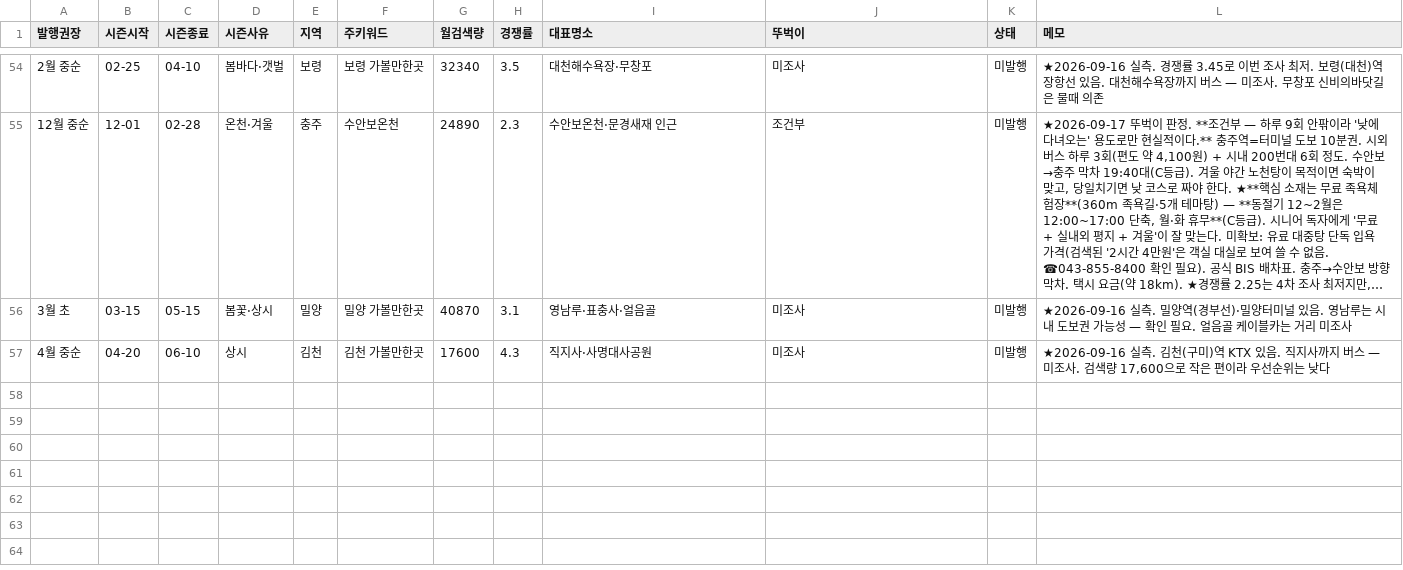
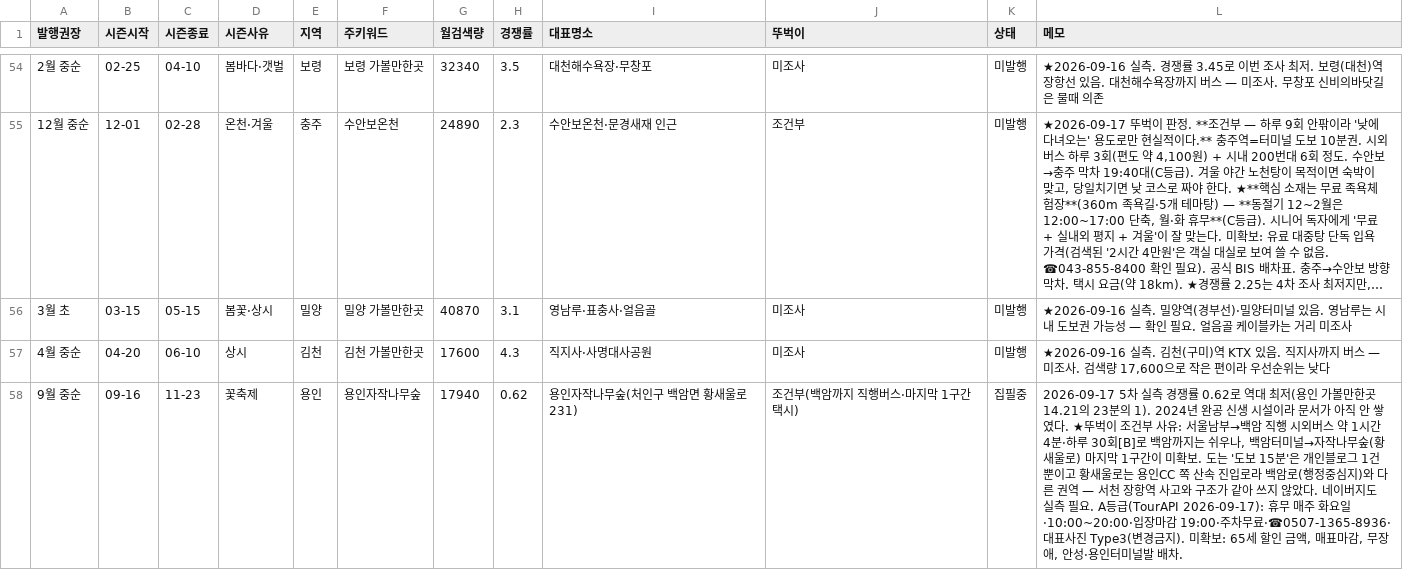
Before and after one commit to e8393111-cloud/blogspot, a TSV file: .claude/travel-calendar/calendar.tsv, drawn as a sheet; only a part is shown, gaps mark what is left out; long unchanged cells end in ….

```diff
--- a/.claude/travel-calendar/calendar.tsv
+++ b/.claude/travel-calendar/calendar.tsv
@@ -57 +57,2 @@
 4월 중순	04-20	06-10	상시	김천	김천 가볼만한곳	17600	4.3	직지사·사명대사공원	미조사	미발행	★2026-09-16 실측. 김천(구미)역 KTX 있음. 직지사까지 버스 — 미조사. 검색량 17,600으로 작은 편이라 우선순위는 낮다
+9월 중순	09-16	11-23	꽃축제	용인	용인자작나무숲	17940	0.62	용인자작나무숲(처인구 백암면 황새울로 231)	조건부(백암까지 직행버스·마지막 1구간 택시)	집필중	2026-09-17 5차 실측 경쟁률 0.62로 역대 최저(용인 가볼만한곳 14.21의 23분의 1). 2024년 완공 신생 시설이라 문서가 아직 안 쌓였다. ★뚜벅이 조건부 사유: 서울남부→백암 직행 시외버스 약 1시간 4분·하루 30회[B]로 백암까지는 쉬우나, 백암터미널→자작나무숲(황새울로) 마지막 1구간이 미확보. 도는 '도보 15분'은 개인블로그 1건뿐이고 황새울로는 용인CC 쪽 산속 진입로라 백암로(행정중심지)와 다른 권역 — 서천 장항역 사고와 구조가 같아 쓰지 않았다. 네이버지도 실측 필요. A등급(TourAPI 2026-09-17): 휴무 매주 화요일·10:00~20:00·입장마감 19:00·주차무료·☎0507-1365-8936·대표사진 Type3(변경금지). 미확보: 65세 할인 금액, 매표마감, 무장애, 안성·용인터미널발 배차.
```
Also changed, not shown: 1 other file.
